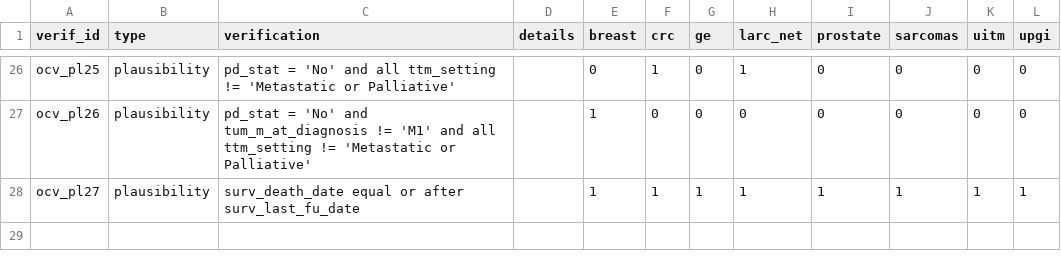
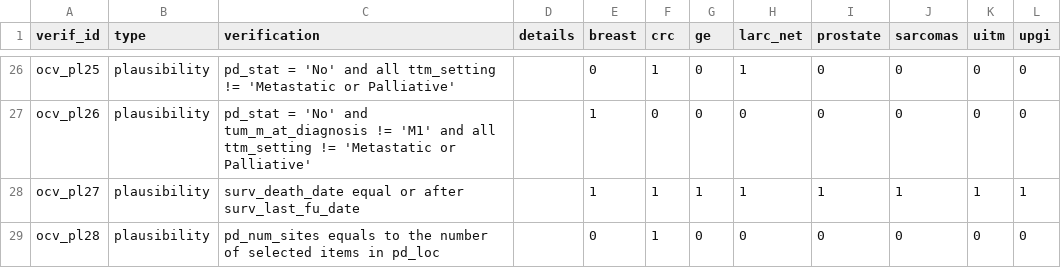
Before and after one commit to VHIO-Odyssey/vhiocerberus, a CSV file: data-raw/oncoclinical_verifications.csv, drawn as a sheet; only a part is shown, gaps mark what is left out; the diff names each change by its address in the sheet, - before the commit and + after, or states it on an @@ line.

Commit message:
Add ocv_pl28 pd_num_sites plausibility check
Add a plausibility verification that pd_num_sites matches the number of items selected in pd_loc (counted by the " // " separator). Rows with missing values are ignored. Register the check in data-raw/oncoclinical_verifications.csv and regenerate the oncoclinical_verifications.rda dataset.

```diff
--- a/data-raw/oncoclinical_verifications.csv
+++ b/data-raw/oncoclinical_verifications.csv
+row 29: ocv_pl28 | plausibility | pd_num_sites equals to the number of selected items in pd_loc |  | 0 | 1 | 0 | 0 | 0 | 0 | 0 | 0
```
Also changed, not shown: 2 other files.
